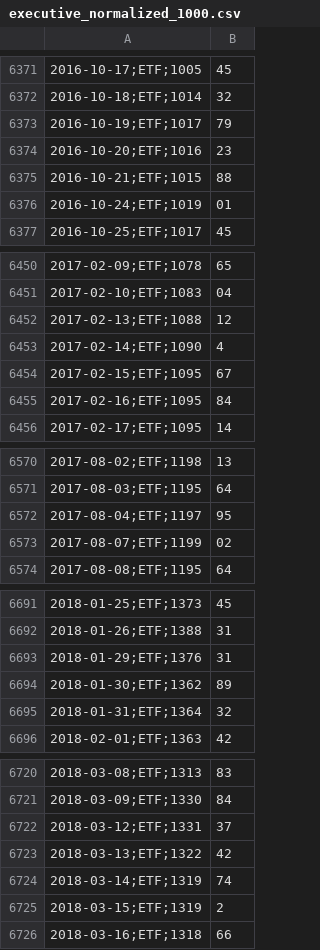
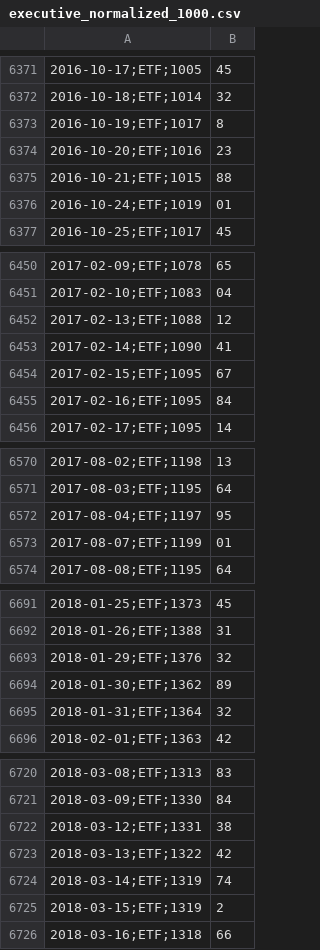
Before and after one commit to enesbakiadem/Is-Bitcoin-Digital-Gold, a CSV file: data/processed/bi/executive_normalized_1000.csv, drawn as a sheet; only a part is shown, gaps mark what is left out; the diff covers the shown part only; the diff names each change by its address in the sheet, - before the commit and + after, or states it on an @@ line.

```diff
--- a/data/processed/bi/executive_normalized_1000.csv
+++ b/data/processed/bi/executive_normalized_1000.csv
-B6373: 79
+B6373: 8
-B6453: 4
+B6453: 41
-B6573: 02
+B6573: 01
-B6693: 31
+B6693: 32
-B6722: 37
+B6722: 38
```
Also changed, not shown: 46 edited cells elsewhere in this file, 3 other files.
